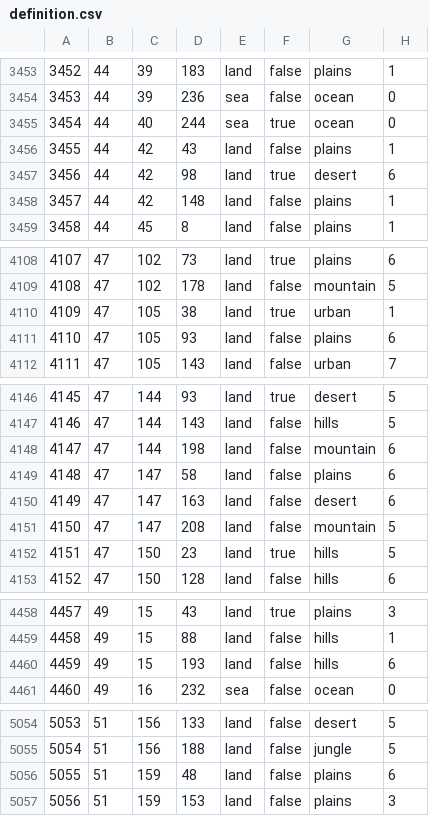
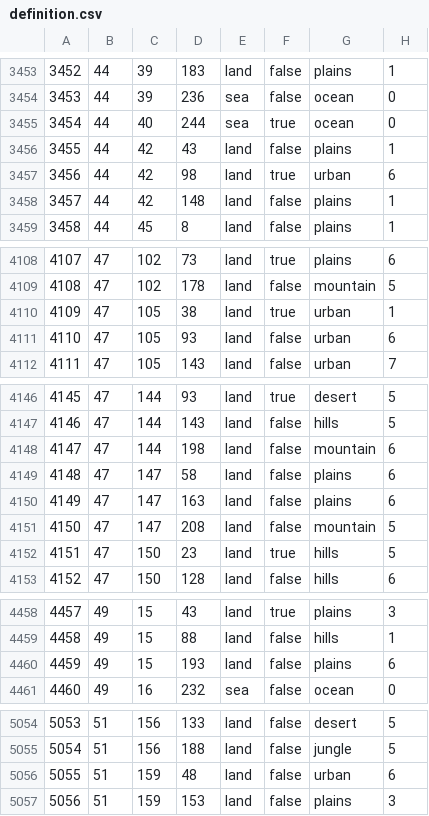
Before and after one commit to MrMac121/The-Legacy-of-The-Great-Revolt, a CSV file: more_leaders/map/definition.csv, drawn as a sheet; only a part is shown, gaps mark what is left out; the diff covers the shown part only.

```diff
--- a/more_leaders/map/definition.csv
+++ b/more_leaders/map/definition.csv
@@ -3456,3 +3456,3 @@
 3455;44;42;43;land;false;plains;1
-3456;44;42;98;land;true;desert;6
+3456;44;42;98;land;true;urban;6
 3457;44;42;148;land;false;plains;1
@@ -4110,3 +4110,3 @@
 4109;47;105;38;land;true;urban;1
-4110;47;105;93;land;false;plains;6
+4110;47;105;93;land;false;urban;6
 4111;47;105;143;land;false;urban;7
@@ -4149,3 +4149,3 @@
 4148;47;147;58;land;false;plains;6
-4149;47;147;163;land;false;desert;6
+4149;47;147;163;land;false;plains;6
 4150;47;147;208;land;false;mountain;5
@@ -4459,3 +4459,3 @@
 4458;49;15;88;land;false;hills;1
-4459;49;15;193;land;false;hills;6
+4459;49;15;193;land;false;plains;6
 4460;49;16;232;sea;false;ocean;0
@@ -5055,3 +5055,3 @@
 5054;51;156;188;land;false;jungle;5
-5055;51;159;48;land;false;plains;6
+5055;51;159;48;land;false;urban;6
 5056;51;159;153;land;false;plains;3
```
Also changed, not shown: 35 edited cells elsewhere in this file, 12 other files.
